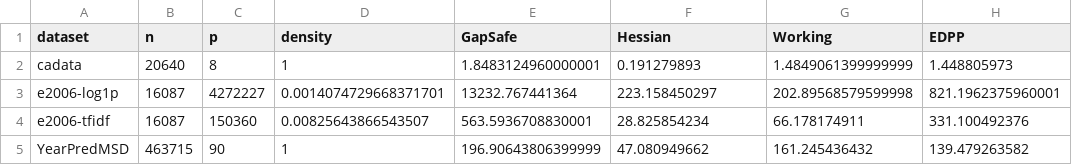
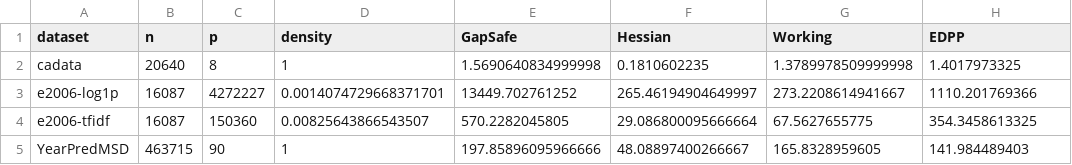
Before and after one commit to jolars/HessianScreening, a CSV file: tables/realdata-timings-gaussian.csv, drawn as a sheet.

Commit message:
Update results tables

```diff
--- a/tables/realdata-timings-gaussian.csv
+++ b/tables/realdata-timings-gaussian.csv
@@ -1,5 +1,5 @@
 dataset,n,p,density,GapSafe,Hessian,Working,EDPP
-cadata,20640,8,1,1.8483124960000001,0.191279893,1.4849061399999999,1.448805973
-e2006-log1p,16087,4272227,0.0014074729668371701,13232.767441364,223.158450297,202.89568579599998,821.1962375960001
-e2006-tfidf,16087,150360,0.00825643866543507,563.5936708830001,28.825854234,66.178174911,331.100492376
-YearPredMSD,463715,90,1,196.90643806399999,47.080949662,161.245436432,139.479263582
+cadata,20640,8,1,1.5690640834999998,0.1810602235,1.3789978509999998,1.4017973325
+e2006-log1p,16087,4272227,0.0014074729668371701,13449.702761252,265.46194904649997,273.2208614941667,1110.201769366
+e2006-tfidf,16087,150360,0.00825643866543507,570.2282045805,29.086800095666664,67.5627655775,354.3458613325
+YearPredMSD,463715,90,1,197.85896095966666,48.08897400266667,165.8328959605,141.984489403
```
Also changed, not shown: 1 other file.
